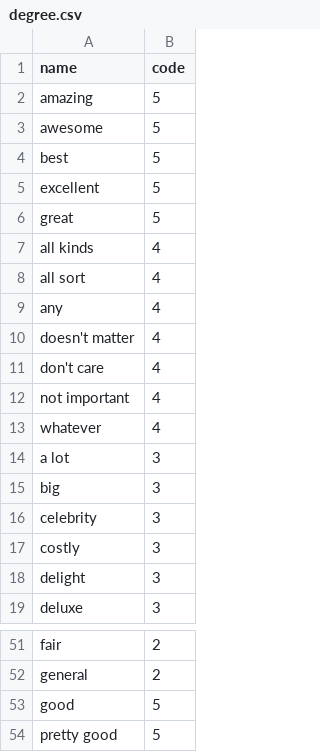
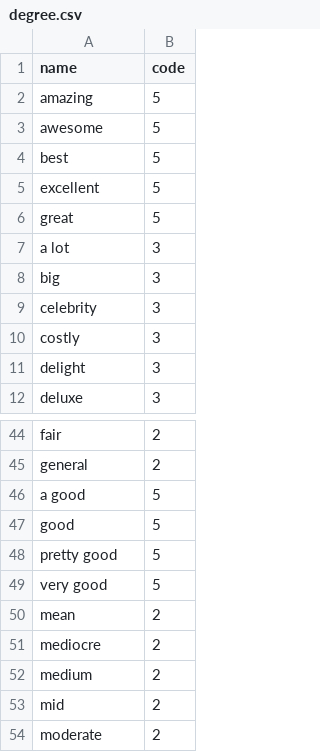
Before and after one commit to amirashiri/chatbot, a CSV file: degree.csv, drawn as a sheet; only a part is shown, gaps mark what is left out; the shorter side is filled out with more unchanged rows; removed rows and columns are numbered as before the commit, all else as after; the diff covers the shown part only; the diff names each change by its address in the sheet, - before the commit and + after, or states it on an @@ line.

```diff
--- a/degree.csv
+++ b/degree.csv
-row 7: all kinds | 4
-row 8: all sort | 4
-row 9: any | 4
-row 10: doesn't matter | 4
-row 11: don't care | 4
-row 12: not important | 4
-row 13: whatever | 4
+row 46: a good | 5
```
Also changed, not shown: 28 added rows elsewhere in this file, 1 other file.
